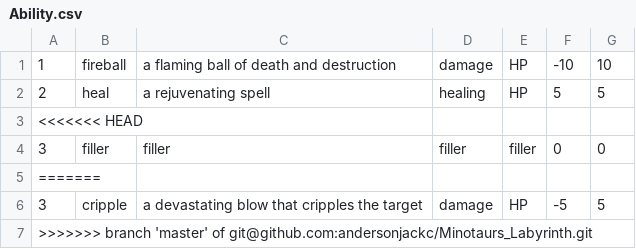
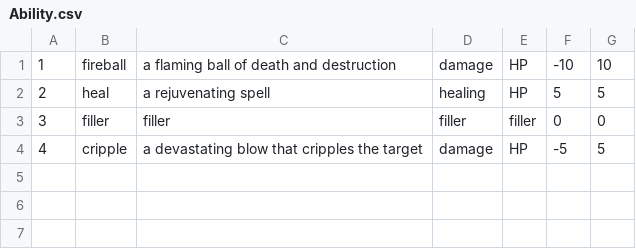
Before and after one commit to andersonjackc/Minotaurs_Labyrinth, a CSV file: src/edu/ycp/CS320_Minotaurs_Labyrinth/tables/Ability.csv, drawn as a sheet.

```diff
--- a/src/edu/ycp/CS320_Minotaurs_Labyrinth/tables/Ability.csv
+++ b/src/edu/ycp/CS320_Minotaurs_Labyrinth/tables/Ability.csv
@@ -2,6 +2,3 @@
 2|heal|a rejuvenating spell|healing|HP|5|5
-<<<<<<< HEAD
 3|filler|filler|filler|filler|0|0
-=======
-3|cripple|a devastating blow that cripples the target|damage|HP|-5|5
->>>>>>> branch 'master' of git@github.com:andersonjackc/Minotaurs_Labyrinth.git
+4|cripple|a devastating blow that cripples the target|damage|HP|-5|5
```
Also changed, not shown: 3 other files.
